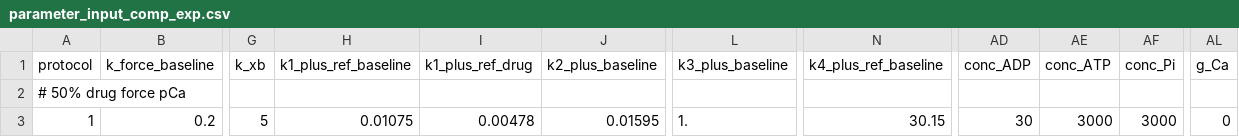
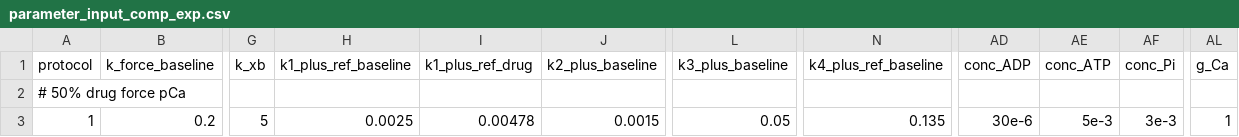
Before and after one commit to marcushock/dATP_multiscale_modeling, a CSV file: parameters/parameter_input_comp_exp.csv, drawn as a sheet; only a part is shown, gaps mark what is left out; the diff names each change by its address in the sheet, - before the commit and + after, or states it on an @@ line.

```diff
--- a/parameters/parameter_input_comp_exp.csv
+++ b/parameters/parameter_input_comp_exp.csv
-H3 (k1_plus_ref_baseline): 0.01075
+H3 (k1_plus_ref_baseline): 0.0025
-J3 (k2_plus_baseline): 0.01595
+J3 (k2_plus_baseline): 0.0015
-L3 (k3_plus_baseline): 1.
+L3 (k3_plus_baseline): 0.05
-N3 (k4_plus_ref_baseline): 30.15
+N3 (k4_plus_ref_baseline): 0.135
-AD3 (conc_ADP): 30
+AD3 (conc_ADP): 30e-6
-AE3 (conc_ATP): 3000
+AE3 (conc_ATP): 5e-3
-AF3 (conc_Pi): 3000
+AF3 (conc_Pi): 3e-3
-AL3 (g_Ca): 0
+AL3 (g_Ca): 1
```
Also changed, not shown: parameters/parameter_input.csv.
